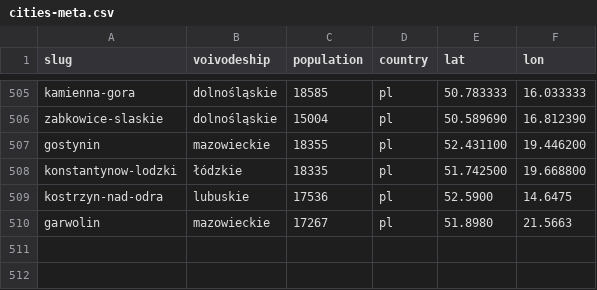
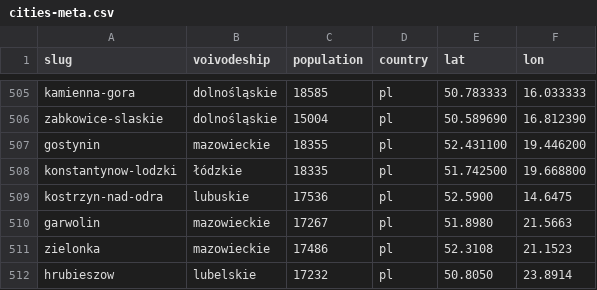
Before and after one commit to patrykorwat/radoskop, a CSV file: data/cities-meta.csv, drawn as a sheet; only a part is shown, gaps mark what is left out.

Commit message:
hrubieszow: scraper glosowan imiennych (BIP lubelskie.pl AJAX + tekstowy PDF 'Imienne wyniki glosowania'); cities-meta zielonka+hrubieszow

```diff
--- a/data/cities-meta.csv
+++ b/data/cities-meta.csv
@@ -510 +510,3 @@ kostrzyn-nad-odra,lubuskie,17536,pl,52.5900,14.6475
 garwolin,mazowieckie,17267,pl,51.8980,21.5663
+zielonka,mazowieckie,17486,pl,52.3108,21.1523
+hrubieszow,lubelskie,17232,pl,50.8050,23.8914
```
Also changed, not shown: 3 other files.
